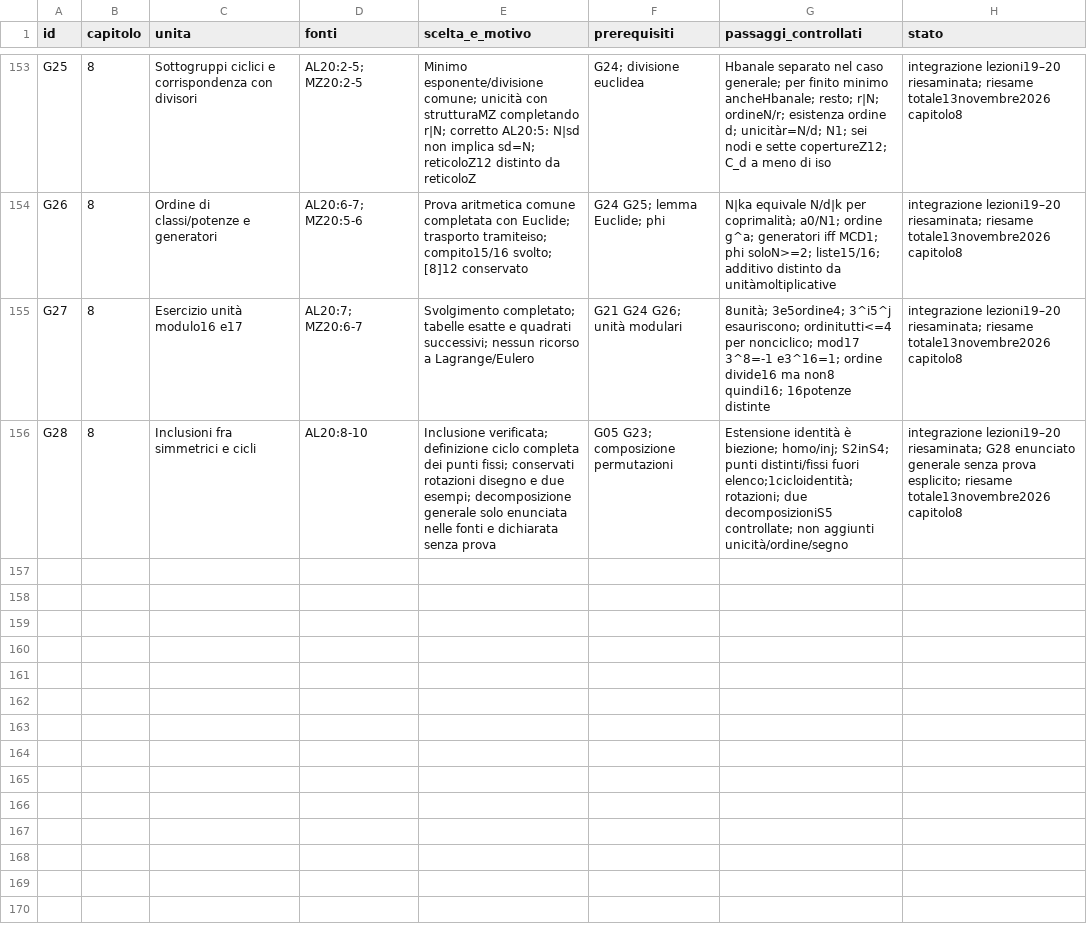
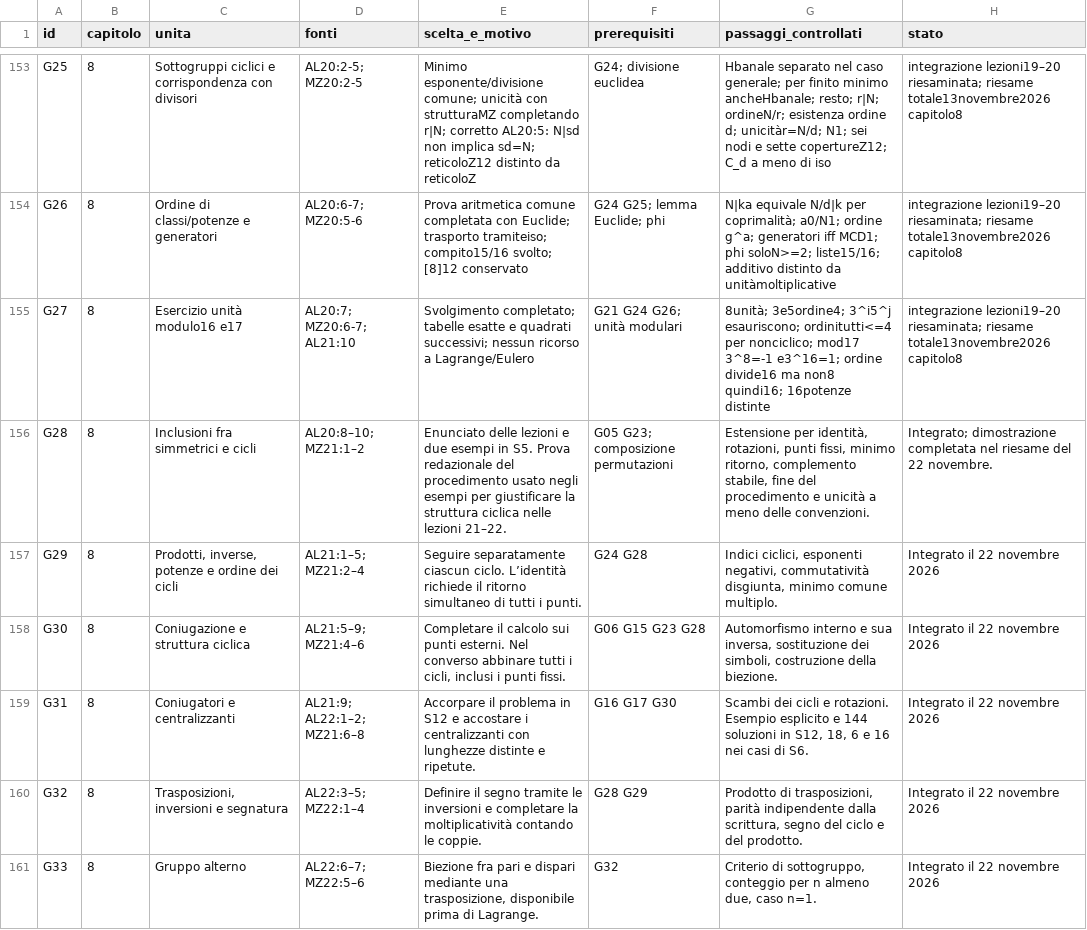
Before and after one commit to jdesap/dispense-latex, a CSV file: algebra 1/lavoro/SCELTA_DIMOSTRAZIONI.csv, drawn as a sheet; only a part is shown, gaps mark what is left out; the diff covers the shown part only.

```diff
--- a/algebra 1/lavoro/SCELTA_DIMOSTRAZIONI.csv
+++ b/algebra 1/lavoro/SCELTA_DIMOSTRAZIONI.csv
@@ -154,3 +154,8 @@ G25,8,Sottogruppi ciclici e corrispondenza con divisori,AL20:2-5; MZ20:2-5,Minim
 G26,8,Ordine di classi/potenze e generatori,AL20:6-7; MZ20:5-6,Prova aritmetica comune completata con Euclide; trasporto tramiteiso; compito15/16 svolto; [8]12 conservato,G24 G25; lemma Euclide; phi,N|ka equivale N/d|k per coprimalità; a0/N1; ordine g^a; generatori iff MCD1; phi soloN>=2; liste15/16; additivo distinto da unitàmoltiplicative,integrazione lezioni19–20 riesaminata; riesame totale13novembre2026 capitolo8
-G27,8,Esercizio unità modulo16 e17,AL20:7; MZ20:6-7,Svolgimento completato; tabelle esatte e quadrati successivi; nessun ricorso a Lagrange/Eulero,G21 G24 G26; unità modulari,8unità; 3e5ordine4; 3^i5^j esauriscono; ordinitutti<=4 per nonciclico; mod17 3^8=-1 e3^16=1; ordine divide16 ma non8 quindi16; 16potenze distinte,integrazione lezioni19–20 riesaminata; riesame totale13novembre2026 capitolo8
-G28,8,Inclusioni fra simmetrici e cicli,AL20:8-10,Inclusione verificata; definizione ciclo completa dei punti fissi; conservati rotazioni disegno e due esempi; decomposizione generale solo enunciata nelle fonti e dichiarata senza prova,G05 G23; composizione permutazioni,Estensione identità è biezione; homo/inj; S2inS4; punti distinti/fissi fuori elenco;1cicloidentità; rotazioni; due decomposizioniS5 controllate; non aggiunti unicità/ordine/segno,integrazione lezioni19–20 riesaminata; G28 enunciato generale senza prova esplicito; riesame totale13novembre2026 capitolo8
+G27,8,Esercizio unità modulo16 e17,AL20:7; MZ20:6-7; AL21:10,Svolgimento completato; tabelle esatte e quadrati successivi; nessun ricorso a Lagrange/Eulero,G21 G24 G26; unità modulari,8unità; 3e5ordine4; 3^i5^j esauriscono; ordinitutti<=4 per nonciclico; mod17 3^8=-1 e3^16=1; ordine divide16 ma non8 quindi16; 16potenze distinte,integrazione lezioni19–20 riesaminata; riesame totale13novembre2026 capitolo8
+G28,8,Inclusioni fra simmetrici e cicli,AL20:8–10; MZ21:1–2,Enunciato delle lezioni e due esempi in S5. Prova redazionale del procedimento usato negli esempi per giustificare la struttura ciclica nelle lezioni 21–22.,G05 G23; composizione permutazioni,"Estensione per identità, rotazioni, punti fissi, minimo ritorno, complemento stabile, fine del procedimento e unicità a meno delle convenzioni.",Integrato; dimostrazione completata nel riesame del 22 novembre.
+G29,8,"Prodotti, inverse, potenze e ordine dei cicli",AL21:1–5; MZ21:2–4,Seguire separatamente ciascun ciclo. L’identità richiede il ritorno simultaneo di tutti i punti.,G24 G28,"Indici ciclici, esponenti negativi, commutatività disgiunta, minimo comune multiplo.",Integrato il 22 novembre 2026
+G30,8,Coniugazione e struttura ciclica,AL21:5–9; MZ21:4–6,"Completare il calcolo sui punti esterni. Nel converso abbinare tutti i cicli, inclusi i punti fissi.",G06 G15 G23 G28,"Automorfismo interno e sua inversa, sostituzione dei simboli, costruzione della biezione.",Integrato il 22 novembre 2026
+G31,8,Coniugatori e centralizzanti,AL21:9; AL22:1–2; MZ21:6–8,Accorpare il problema in S12 e accostare i centralizzanti con lunghezze distinte e ripetute.,G16 G17 G30,"Scambi dei cicli e rotazioni. Esempio esplicito e 144 soluzioni in S12, 18, 6 e 16 nei casi di S6.",Integrato il 22 novembre 2026
+G32,8,"Trasposizioni, inversioni e segnatura",AL22:3–5; MZ22:1–4,Definire il segno tramite le inversioni e completare la moltiplicatività contando le coppie.,G28 G29,"Prodotto di trasposizioni, parità indipendente dalla scrittura, segno del ciclo e del prodotto.",Integrato il 22 novembre 2026
+G33,8,Gruppo alterno,AL22:6–7; MZ22:5–6,"Biezione fra pari e dispari mediante una trasposizione, disponibile prima di Lagrange.",G32,"Criterio di sottogruppo, conteggio per n almeno due, caso n=1.",Integrato il 22 novembre 2026
```
Also changed, not shown: 7 added rows elsewhere in this file, algebra 1/lavoro/COPERTURA.csv, 41 other files.
